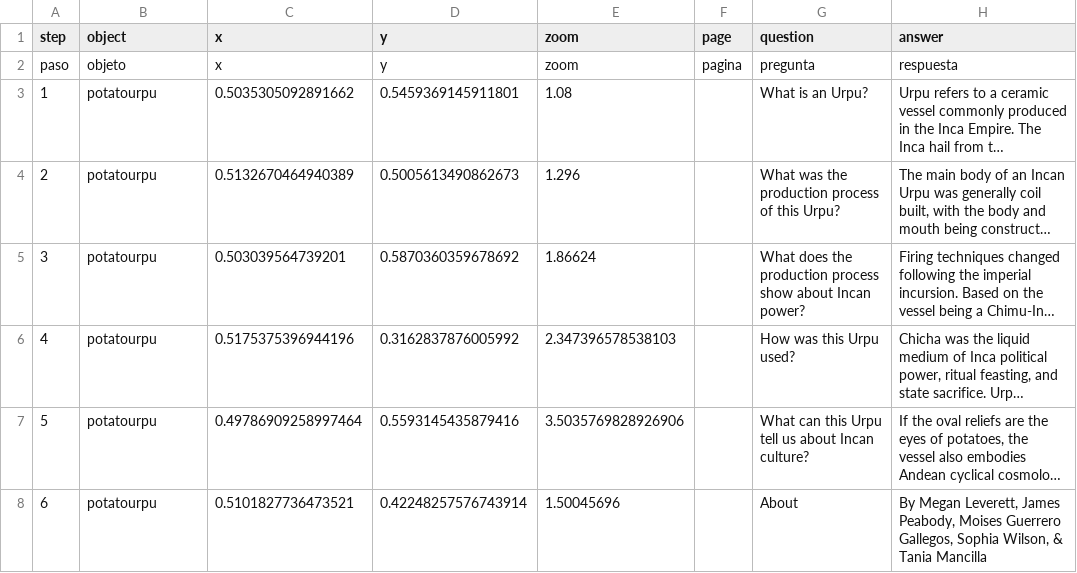
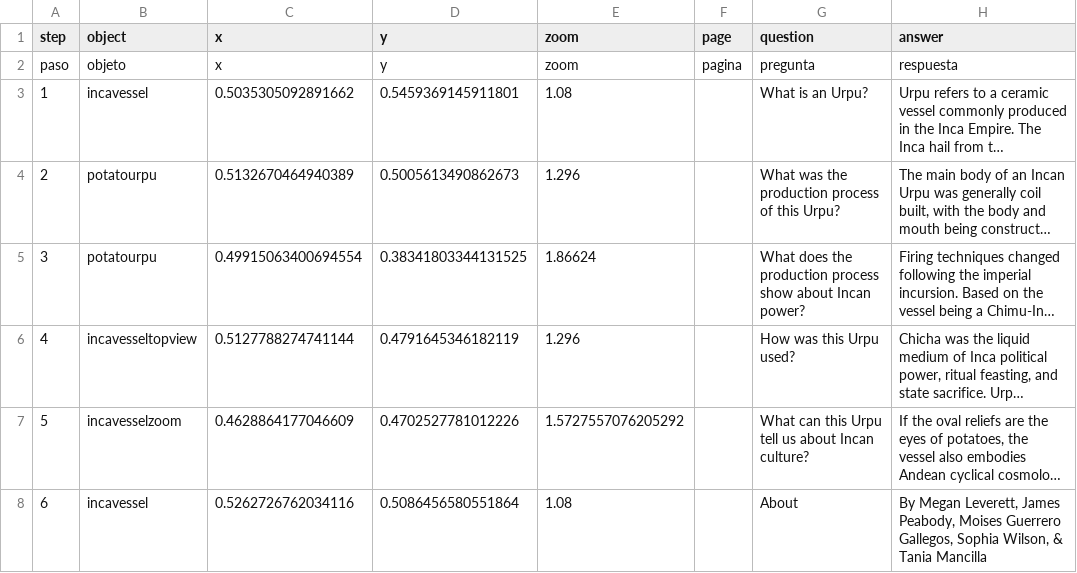
Before and after one commit to meganleverett/potato_urpu, a CSV file: telar-content/spreadsheets/blank_template.csv, drawn as a sheet; only a part is shown; long unchanged cells end in …; the diff names each change by its address in the sheet, - before the commit and + after, or states it on an @@ line.

Commit message:
Modify 1 story, add 3 objects
Added:
  Object: Potato Urpu
  Object: Potato Urpu Close Up
  Object: Potato Urpu Top View

Changed:
  Story: Incan Potato Urpu

Published via Telar Compositor

```diff
--- a/telar-content/spreadsheets/blank_template.csv
+++ b/telar-content/spreadsheets/blank_template.csv
-B3 (object): potatourpu
+B3 (object): incavessel
-C5 (x): 0.503039564739201
+C5 (x): 0.49915063400694554
-D5 (y): 0.5870360359678692
+D5 (y): 0.38341803344131525
-B6 (object): potatourpu
+B6 (object): incavesseltopview
-C6 (x): 0.5175375396944196
+C6 (x): 0.5127788274741144
-D6 (y): 0.3162837876005992
+D6 (y): 0.4791645346182119
-E6 (zoom): 2.347396578538103
+E6 (zoom): 1.296
-B7 (object): potatourpu
+B7 (object): incavesselzoom
-C7 (x): 0.49786909258997464
+C7 (x): 0.4628864177046609
-D7 (y): 0.5593145435879416
+D7 (y): 0.4702527781012226
-E7 (zoom): 3.5035769828926906
+E7 (zoom): 1.5727557076205292
-B8 (object): potatourpu
+B8 (object): incavessel
-C8 (x): 0.5101827736473521
+C8 (x): 0.5262726762034116
-D8 (y): 0.42248257576743914
+D8 (y): 0.5086456580551864
-E8 (zoom): 1.50045696
+E8 (zoom): 1.08
```
Also changed, not shown: telar-content/spreadsheets/objects.csv.
